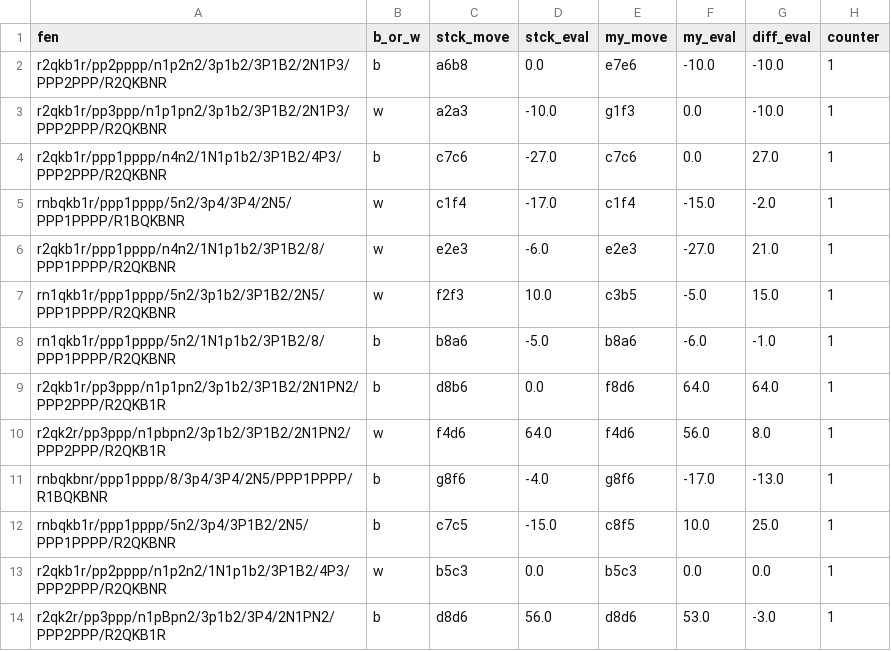
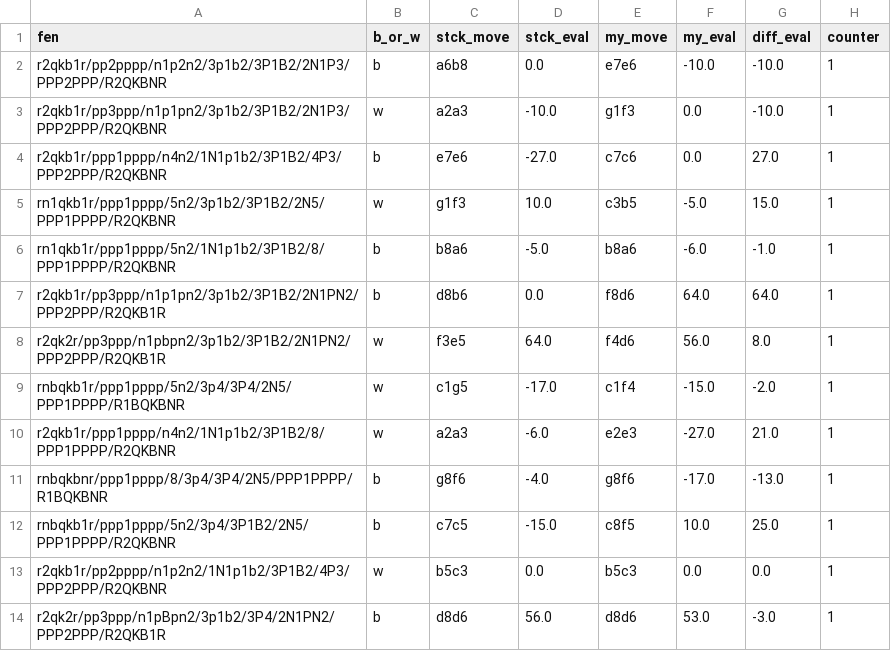
Before and after one commit to FlorianBetoulle96/Chess, a CSV file: My_Opening_Mistakes/Code/Files/worst_moves.csv, drawn as a sheet.

```diff
--- a/My_Opening_Mistakes/Code/Files/worst_moves.csv
+++ b/My_Opening_Mistakes/Code/Files/worst_moves.csv
@@ -3,9 +3,9 @@ r2qkb1r/pp2pppp/n1p2n2/3p1b2/3P1B2/2N1P3/PPP2PPP/R2QKBNR,b,a6b8,0.0,e7e6,-10.0,-
 r2qkb1r/pp3ppp/n1p1pn2/3p1b2/3P1B2/2N1P3/PPP2PPP/R2QKBNR,w,a2a3,-10.0,g1f3,0.0,-10.0,1
-r2qkb1r/ppp1pppp/n4n2/1N1p1b2/3P1B2/4P3/PPP2PPP/R2QKBNR,b,c7c6,-27.0,c7c6,0.0,27.0,1
-rnbqkb1r/ppp1pppp/5n2/3p4/3P4/2N5/PPP1PPPP/R1BQKBNR,w,c1f4,-17.0,c1f4,-15.0,-2.0,1
-r2qkb1r/ppp1pppp/n4n2/1N1p1b2/3P1B2/8/PPP1PPPP/R2QKBNR,w,e2e3,-6.0,e2e3,-27.0,21.0,1
-rn1qkb1r/ppp1pppp/5n2/3p1b2/3P1B2/2N5/PPP1PPPP/R2QKBNR,w,f2f3,10.0,c3b5,-5.0,15.0,1
+r2qkb1r/ppp1pppp/n4n2/1N1p1b2/3P1B2/4P3/PPP2PPP/R2QKBNR,b,e7e6,-27.0,c7c6,0.0,27.0,1
+rn1qkb1r/ppp1pppp/5n2/3p1b2/3P1B2/2N5/PPP1PPPP/R2QKBNR,w,g1f3,10.0,c3b5,-5.0,15.0,1
 rn1qkb1r/ppp1pppp/5n2/1N1p1b2/3P1B2/8/PPP1PPPP/R2QKBNR,b,b8a6,-5.0,b8a6,-6.0,-1.0,1
 r2qkb1r/pp3ppp/n1p1pn2/3p1b2/3P1B2/2N1PN2/PPP2PPP/R2QKB1R,b,d8b6,0.0,f8d6,64.0,64.0,1
-r2qk2r/pp3ppp/n1pbpn2/3p1b2/3P1B2/2N1PN2/PPP2PPP/R2QKB1R,w,f4d6,64.0,f4d6,56.0,8.0,1
+r2qk2r/pp3ppp/n1pbpn2/3p1b2/3P1B2/2N1PN2/PPP2PPP/R2QKB1R,w,f3e5,64.0,f4d6,56.0,8.0,1
+rnbqkb1r/ppp1pppp/5n2/3p4/3P4/2N5/PPP1PPPP/R1BQKBNR,w,c1g5,-17.0,c1f4,-15.0,-2.0,1
+r2qkb1r/ppp1pppp/n4n2/1N1p1b2/3P1B2/8/PPP1PPPP/R2QKBNR,w,a2a3,-6.0,e2e3,-27.0,21.0,1
 rnbqkbnr/ppp1pppp/8/3p4/3P4/2N5/PPP1PPPP/R1BQKBNR,b,g8f6,-4.0,g8f6,-17.0,-13.0,1
```
Also changed, not shown: My_Opening_Mistakes/Code/Files/final_cleaned.csv, 2 other files.
